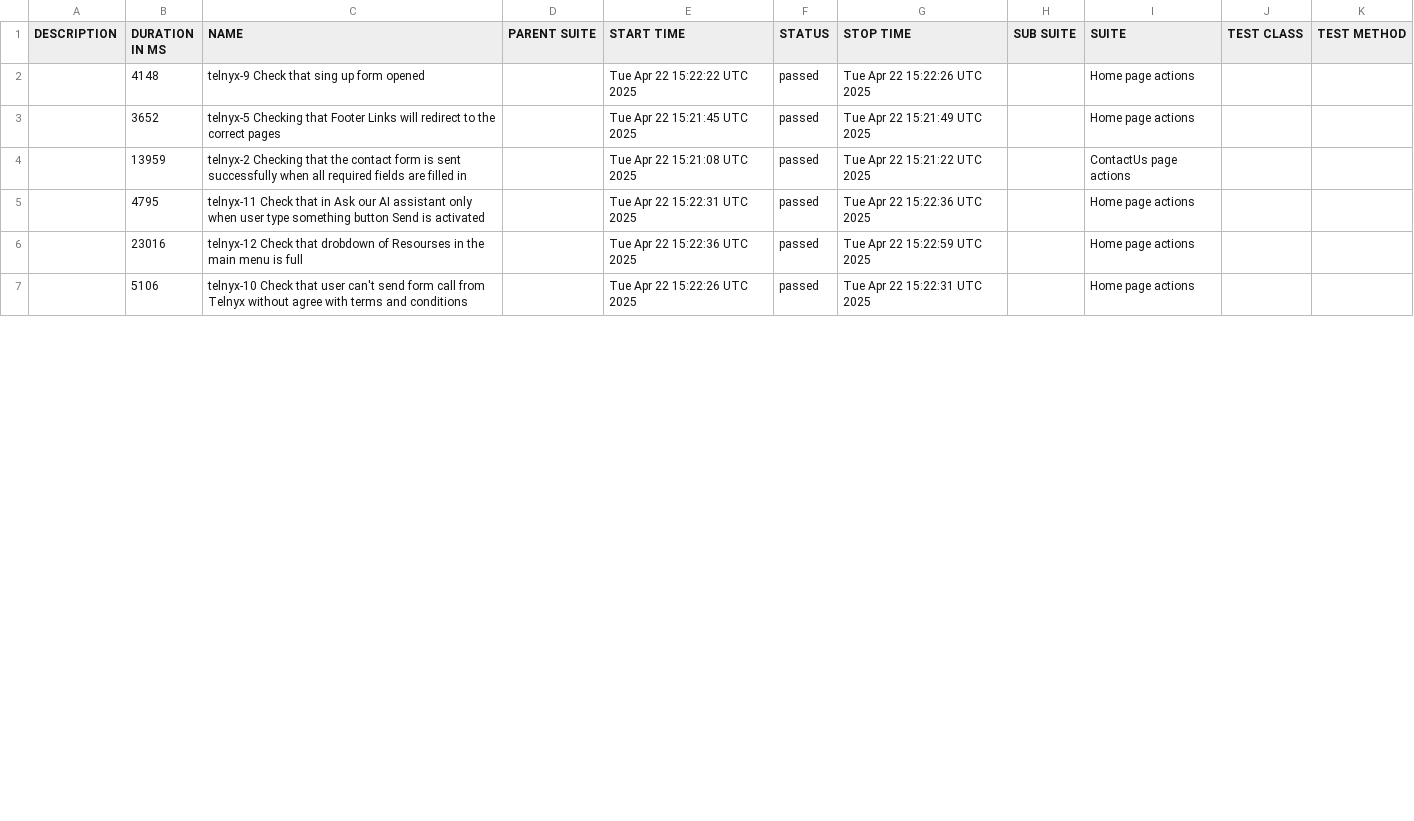
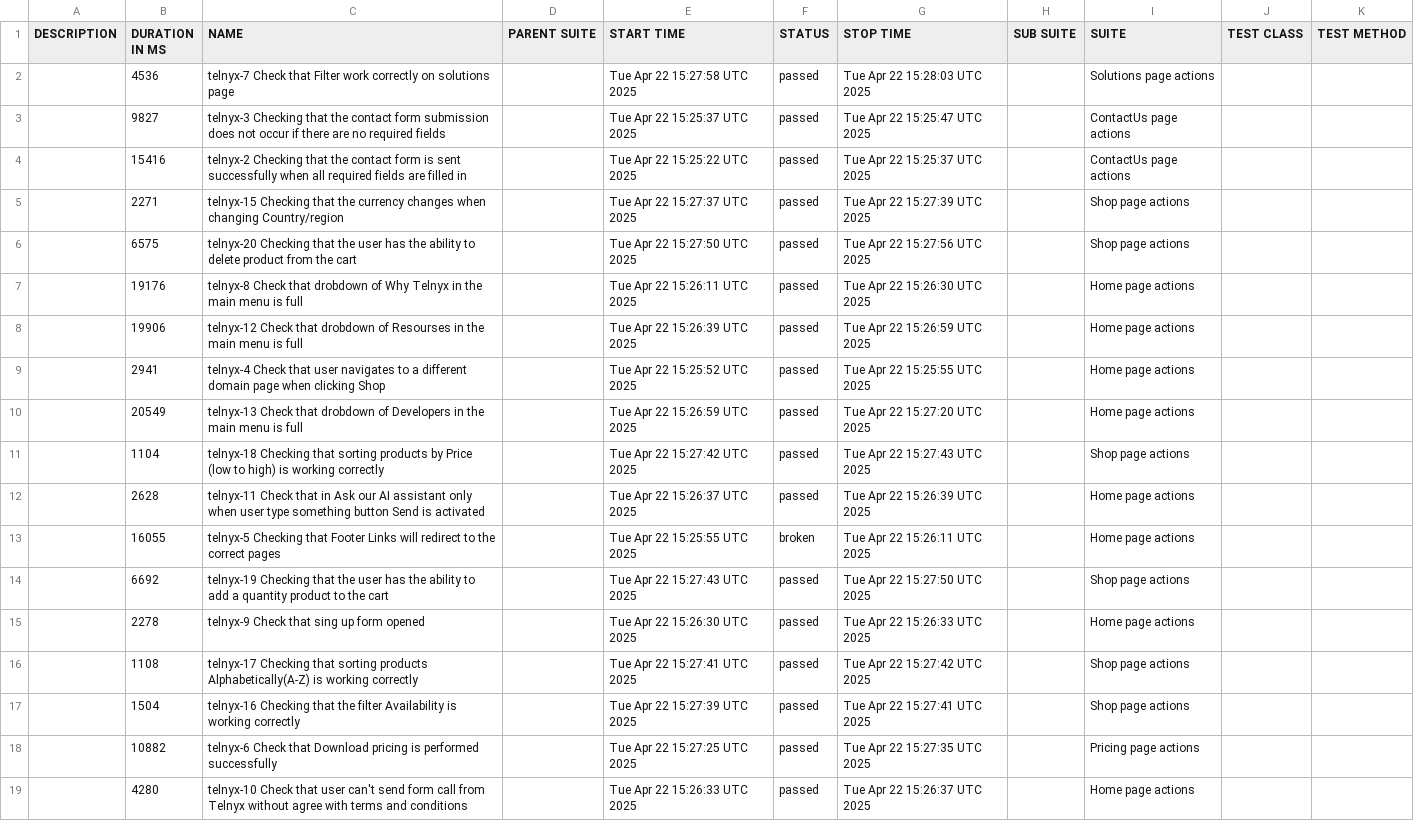
Before and after one commit to mafka0903/LQ-23_WebdriverIO-framework, a CSV file: data/suites.csv, drawn as a sheet; only a part is shown; the diff covers the shown part only.

```diff
--- a/data/suites.csv
+++ b/data/suites.csv
@@ -1,7 +1,19 @@
 "DESCRIPTION","DURATION IN MS","NAME","PARENT SUITE","START TIME","STATUS","STOP TIME","SUB SUITE","SUITE","TEST CLASS","TEST METHOD"
-"","4148","telnyx-9 Check that sing up form opened","","Tue Apr 22 15:22:22 UTC 2025","passed","Tue Apr 22 15:22:26 UTC 2025","","Home page actions","",""
-"","3652","telnyx-5 Сhecking that  Footer Links will redirect to the correct pages","","Tue Apr 22 15:21:45 UTC 2025","passed","Tue Apr 22 15:21:49 UTC 2025","","Home page actions","",""
-"","13959","telnyx-2 Checking that the contact form is sent successfully when all required fields are filled in","","Tue Apr 22 15:21:08 UTC 2025","passed","Tue Apr 22 15:21:22 UTC 2025","","ContactUs page actions","",""
-"","4795","telnyx-11 Check that in Ask our AI assistant only when user type something button Send is activated","","Tue Apr 22 15:22:31 UTC 2025","passed","Tue Apr 22 15:22:36 UTC 2025","","Home page actions","",""
-"","23016","telnyx-12 Check that drobdown of Resourses in the main menu is full","","Tue Apr 22 15:22:36 UTC 2025","passed","Tue Apr 22 15:22:59 UTC 2025","","Home page actions","",""
-"","5106","telnyx-10 Check that user can't send form call from Telnyx without agree with terms and conditions","","Tue Apr 22 15:22:26 UTC 2025","passed","Tue Apr 22 15:22:31 UTC 2025","","Home page actions","",""
+"","4536","telnyx-7 Check that Filter work correctly on solutions page","","Tue Apr 22 15:27:58 UTC 2025","passed","Tue Apr 22 15:28:03 UTC 2025","","Solutions page actions","",""
+"","9827","telnyx-3 Checking that the contact form submission does not occur if there are no required fields","","Tue Apr 22 15:25:37 UTC 2025","passed","Tue Apr 22 15:25:47 UTC 2025","","ContactUs page actions","",""
+"","15416","telnyx-2 Checking that the contact form is sent successfully when all required fields are filled in","","Tue Apr 22 15:25:22 UTC 2025","passed","Tue Apr 22 15:25:37 UTC 2025","","ContactUs page actions","",""
+"","2271","telnyx-15 Сhecking that the currency changes when changing Country/region","","Tue Apr 22 15:27:37 UTC 2025","passed","Tue Apr 22 15:27:39 UTC 2025","","Shop page actions","",""
+"","6575","telnyx-20 Checking that the user has the ability to delete product from the cart","","Tue Apr 22 15:27:50 UTC 2025","passed","Tue Apr 22 15:27:56 UTC 2025","","Shop page actions","",""
+"","19176","telnyx-8 Check that drobdown of Why Telnyx in the main menu is full","","Tue Apr 22 15:26:11 UTC 2025","passed","Tue Apr 22 15:26:30 UTC 2025","","Home page actions","",""
+"","19906","telnyx-12 Check that drobdown of Resourses in the main menu is full","","Tue Apr 22 15:26:39 UTC 2025","passed","Tue Apr 22 15:26:59 UTC 2025","","Home page actions","",""
+"","2941","telnyx-4 Check that user navigates to a different domain page when clicking Shop","","Tue Apr 22 15:25:52 UTC 2025","passed","Tue Apr 22 15:25:55 UTC 2025","","Home page actions","",""
+"","20549","telnyx-13 Check that drobdown of Developers in the main menu is full","","Tue Apr 22 15:26:59 UTC 2025","passed","Tue Apr 22 15:27:20 UTC 2025","","Home page actions","",""
+"","1104","telnyx-18 Сhecking that sorting products by Price (low to high) is working correctly","","Tue Apr 22 15:27:42 UTC 2025","passed","Tue Apr 22 15:27:43 UTC 2025","","Shop page actions","",""
+"","2628","telnyx-11 Check that in Ask our AI assistant only when user type something button Send is activated","","Tue Apr 22 15:26:37 UTC 2025","passed","Tue Apr 22 15:26:39 UTC 2025","","Home page actions","",""
+"","16055","telnyx-5 Сhecking that  Footer Links will redirect to the correct pages","","Tue Apr 22 15:25:55 UTC 2025","broken","Tue Apr 22 15:26:11 UTC 2025","","Home page actions","",""
+"","6692","telnyx-19 Checking that the user has the ability to add a quantity product to the cart","","Tue Apr 22 15:27:43 UTC 2025","passed","Tue Apr 22 15:27:50 UTC 2025","","Shop page actions","",""
+"","2278","telnyx-9 Check that sing up form opened","","Tue Apr 22 15:26:30 UTC 2025","passed","Tue Apr 22 15:26:33 UTC 2025","","Home page actions","",""
+"","1108","telnyx-17 Сhecking that sorting products Alphabetically(A-Z) is working correctly","","Tue Apr 22 15:27:41 UTC 2025","passed","Tue Apr 22 15:27:42 UTC 2025","","Shop page actions","",""
+"","1504","telnyx-16 Сhecking that the filter Availability is working correctly","","Tue Apr 22 15:27:39 UTC 2025","passed","Tue Apr 22 15:27:41 UTC 2025","","Shop page actions","",""
+"","10882","telnyx-6 Check that Download pricing is performed successfully","","Tue Apr 22 15:27:25 UTC 2025","passed","Tue Apr 22 15:27:35 UTC 2025","","Pricing page actions","",""
+"","4280","telnyx-10 Check that user can't send form call from Telnyx without agree with terms and conditions","","Tue Apr 22 15:26:33 UTC 2025","passed","Tue Apr 22 15:26:37 UTC 2025","","Home page actions","",""
```
Also changed, not shown: 2 removed rows and 8 edited cells elsewhere in this file, 52 other files.
